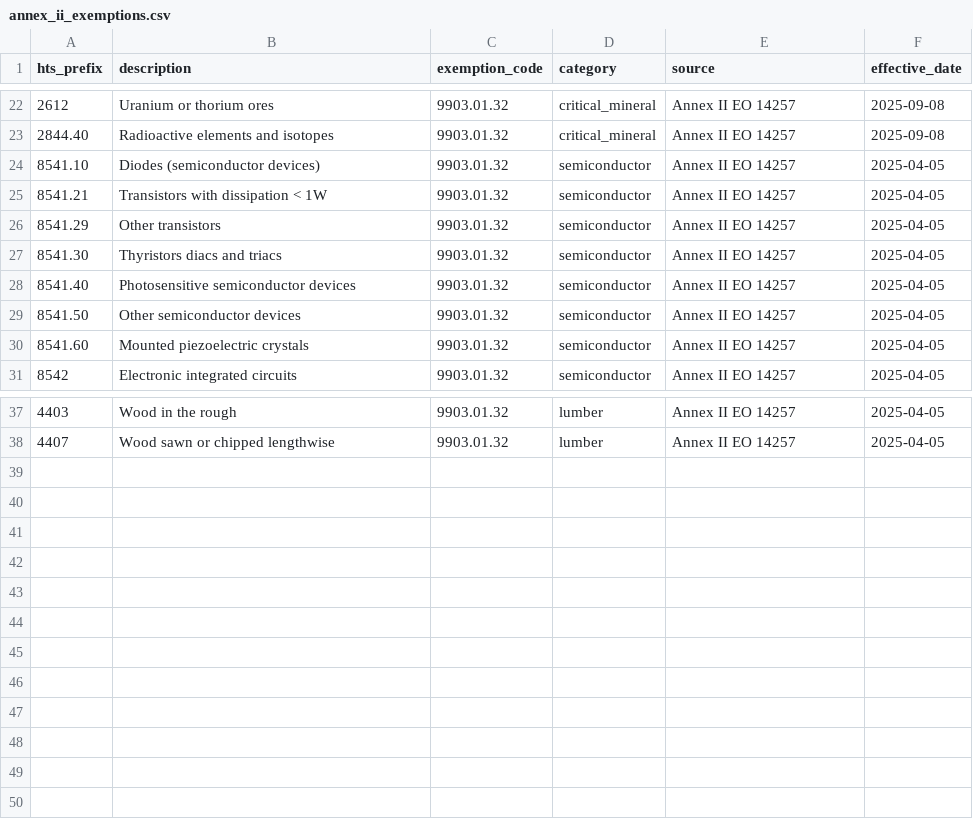
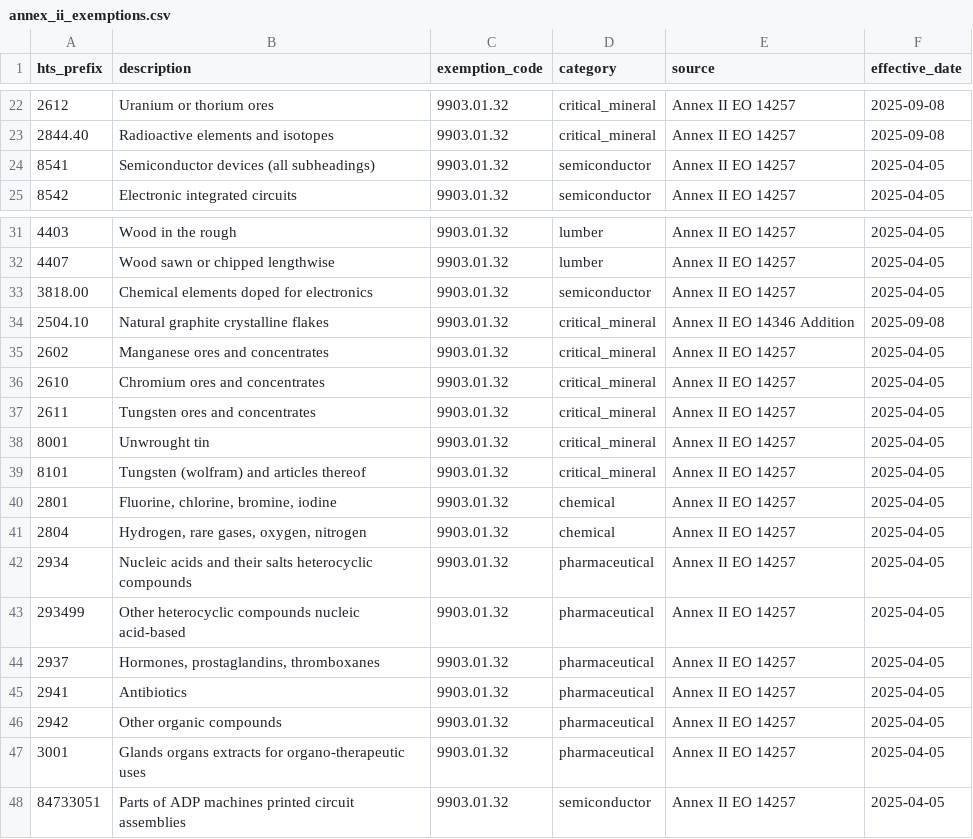
Before and after one commit to luv91/Laynes, a CSV file: data/annex_ii_exemptions.csv, drawn as a sheet; only a part is shown, gaps mark what is left out.

```diff
--- a/data/annex_ii_exemptions.csv
+++ b/data/annex_ii_exemptions.csv
@@ -23,9 +23,3 @@ hts_prefix,description,exemption_code,category,source,effective_date
 2844.40,Radioactive elements and isotopes,9903.01.32,critical_mineral,Annex II EO 14257,2025-09-08
-8541.10,Diodes (semiconductor devices),9903.01.32,semiconductor,Annex II EO 14257,2025-04-05
-8541.21,Transistors with dissipation < 1W,9903.01.32,semiconductor,Annex II EO 14257,2025-04-05
-8541.29,Other transistors,9903.01.32,semiconductor,Annex II EO 14257,2025-04-05
-8541.30,Thyristors diacs and triacs,9903.01.32,semiconductor,Annex II EO 14257,2025-04-05
-8541.40,Photosensitive semiconductor devices,9903.01.32,semiconductor,Annex II EO 14257,2025-04-05
-8541.50,Other semiconductor devices,9903.01.32,semiconductor,Annex II EO 14257,2025-04-05
-8541.60,Mounted piezoelectric crystals,9903.01.32,semiconductor,Annex II EO 14257,2025-04-05
+8541,Semiconductor devices (all subheadings),9903.01.32,semiconductor,Annex II EO 14257,2025-04-05
 8542,Electronic integrated circuits,9903.01.32,semiconductor,Annex II EO 14257,2025-04-05
@@ -38 +32,17 @@ hts_prefix,description,exemption_code,category,source,effective_date
 4407,Wood sawn or chipped lengthwise,9903.01.32,lumber,Annex II EO 14257,2025-04-05
+3818.00,Chemical elements doped for electronics,9903.01.32,semiconductor,Annex II EO 14257,2025-04-05
+2504.10,Natural graphite crystalline flakes,9903.01.32,critical_mineral,Annex II EO 14346 Addition,2025-09-08
+2602,Manganese ores and concentrates,9903.01.32,critical_mineral,Annex II EO 14257,2025-04-05
+2610,Chromium ores and concentrates,9903.01.32,critical_mineral,Annex II EO 14257,2025-04-05
+2611,Tungsten ores and concentrates,9903.01.32,critical_mineral,Annex II EO 14257,2025-04-05
+8001,Unwrought tin,9903.01.32,critical_mineral,Annex II EO 14257,2025-04-05
+8101,Tungsten (wolfram) and articles thereof,9903.01.32,critical_mineral,Annex II EO 14257,2025-04-05
+2801,"Fluorine, chlorine, bromine, iodine",9903.01.32,chemical,Annex II EO 14257,2025-04-05
+2804,"Hydrogen, rare gases, oxygen, nitrogen",9903.01.32,chemical,Annex II EO 14257,2025-04-05
+2934,Nucleic acids and their salts heterocyclic compounds,9903.01.32,pharmaceutical,Annex II EO 14257,2025-04-05
+293499,Other heterocyclic compounds nucleic acid-based,9903.01.32,pharmaceutical,Annex II EO 14257,2025-04-05
+2937,"Hormones, prostaglandins, thromboxanes",9903.01.32,pharmaceutical,Annex II EO 14257,2025-04-05
+2941,Antibiotics,9903.01.32,pharmaceutical,Annex II EO 14257,2025-04-05
+2942,Other organic compounds,9903.01.32,pharmaceutical,Annex II EO 14257,2025-04-05
+3001,Glands organs extracts for organo-therapeutic uses,9903.01.32,pharmaceutical,Annex II EO 14257,2025-04-05
+84733051,Parts of ADP machines printed circuit assemblies,9903.01.32,semiconductor,Annex II EO 14257,2025-04-05
```
Also changed, not shown: data/section_232_hts_codes.csv, 30 other files.
